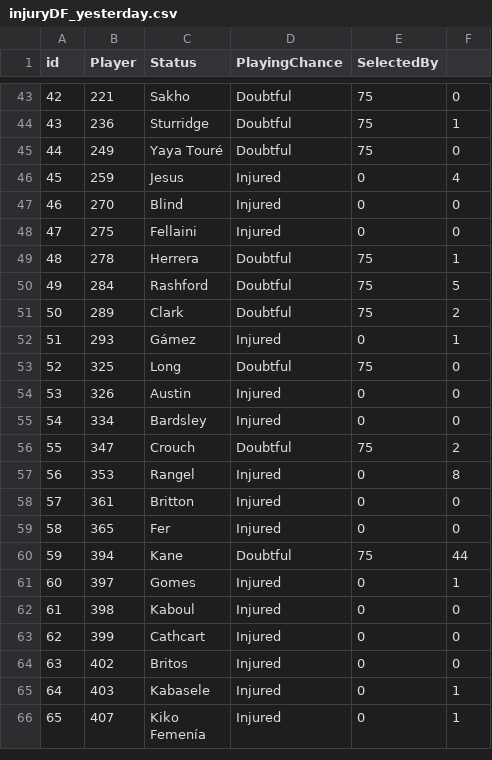
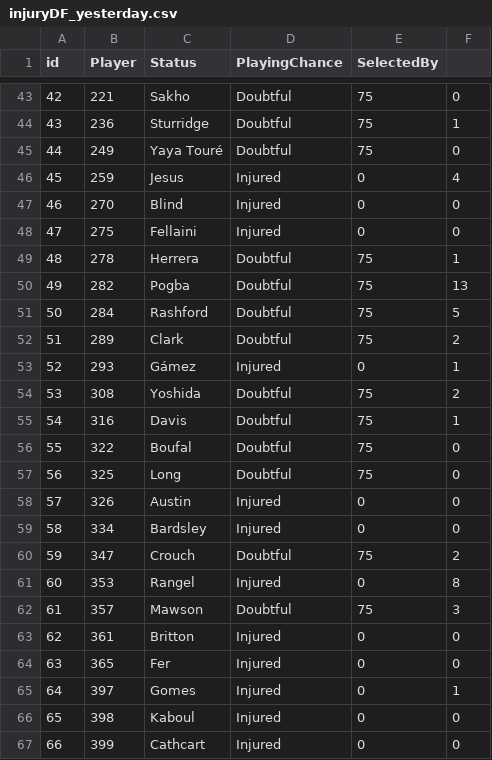
Before and after one commit to gpoudel/FPL-Analytics, a CSV file: fplBoardLive/data/injuryDF_yesterday.csv, drawn as a sheet; only a part is shown, gaps mark what is left out; the shorter side is filled out with more unchanged rows; removed rows and columns are numbered as before the commit, all else as after; the diff names each change by its address in the sheet, - before the commit and + after, or states it on an @@ line.

```diff
--- a/fplBoardLive/data/injuryDF_yesterday.csv
+++ b/fplBoardLive/data/injuryDF_yesterday.csv
+row 50: 49 | 282 | Pogba | Doubtful | 75 | 13
@@ column A (id) renumbered from row 51 down @@
+row 54: 53 | 308 | Yoshida | Doubtful | 75 | 2
+row 55: 54 | 316 | Davis | Doubtful | 75 | 1
+row 56: 55 | 322 | Boufal | Doubtful | 75 | 0
+row 62: 61 | 357 | Mawson | Doubtful | 75 | 3
-row 60: 59 | 394 | Kane | Doubtful | 75 | 44
```
Also changed, not shown: fplBoardLive/data/DailyPriceUpdate.csv, 4 other files.
